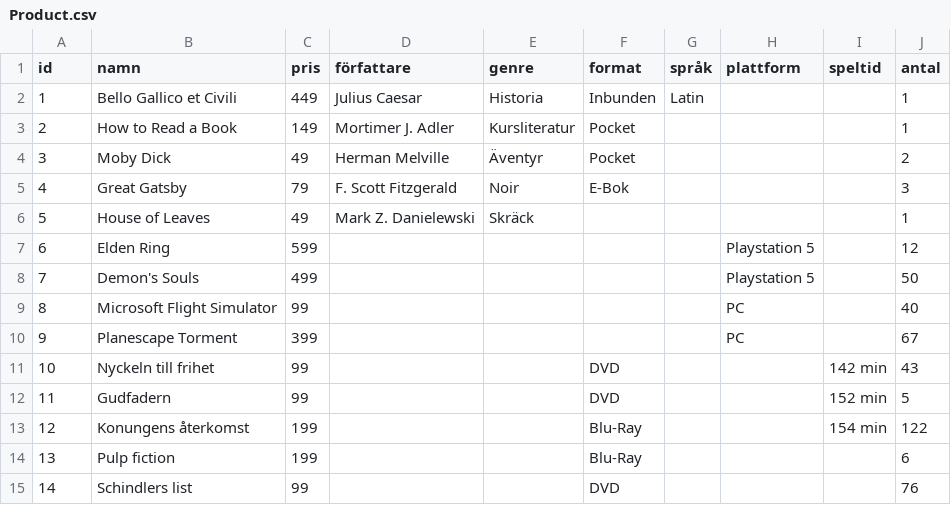
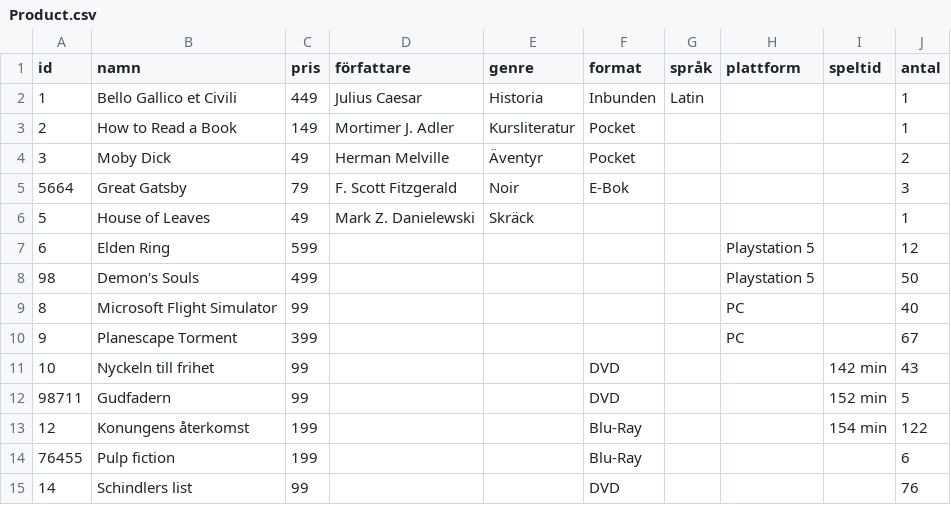
Before and after one commit to Suncher1/CSharpCourse, a CSV file: Laboration4/Laboration4/Laboration4/Csv/Product.csv, drawn as a sheet.

```diff
--- a/Laboration4/Laboration4/Laboration4/Csv/Product.csv
+++ b/Laboration4/Laboration4/Laboration4/Csv/Product.csv
@@ -4,6 +4,6 @@
 3,Moby Dick,49,Herman Melville,Äventyr,Pocket,,,,2
-4,Great Gatsby,79,F. Scott Fitzgerald,Noir,E-Bok,,,,3
+5664,Great Gatsby,79,F. Scott Fitzgerald,Noir,E-Bok,,,,3
 5,House of Leaves,49,Mark Z. Danielewski,Skräck,,,,,1
 6,Elden Ring,599,,,,,Playstation 5,,12
-7,Demon's Souls,499,,,,,Playstation 5,,50
+98,Demon's Souls,499,,,,,Playstation 5,,50
 8,Microsoft Flight Simulator,99,,,,,PC,,40
@@ -11,5 +11,5 @@
 10,Nyckeln till frihet,99,,,DVD,,,142 min,43
-11,Gudfadern,99,,,DVD,,,152 min,5
+98711,Gudfadern,99,,,DVD,,,152 min,5
 12,Konungens återkomst,199,,,Blu-Ray,,,154 min,122
-13,Pulp fiction,199,,,Blu-Ray,,,,6
+76455,Pulp fiction,199,,,Blu-Ray,,,,6
 14,Schindlers list,99,,,DVD,,,,76
```
Also changed, not shown: 19 other files.
